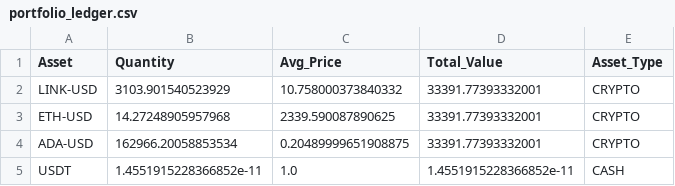
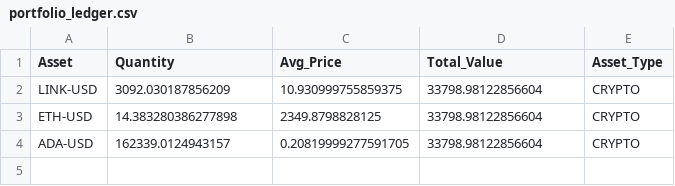
Before and after one commit to flashmanrunning-lang/my-quant-bot, a CSV file: portfolio_ledger.csv, drawn as a sheet.

```diff
--- a/portfolio_ledger.csv
+++ b/portfolio_ledger.csv
@@ -1,5 +1,4 @@
 Asset,Quantity,Avg_Price,Total_Value,Asset_Type
-LINK-USD,3103.901540523929,10.758000373840332,33391.77393332001,CRYPTO
-ETH-USD,14.27248905957968,2339.590087890625,33391.77393332001,CRYPTO
-ADA-USD,162966.20058853534,0.20489999651908875,33391.77393332001,CRYPTO
-USDT,1.4551915228366852e-11,1.0,1.4551915228366852e-11,CASH
+LINK-USD,3092.030187856209,10.930999755859375,33798.98122856604,CRYPTO
+ETH-USD,14.383280386277898,2349.8798828125,33798.98122856604,CRYPTO
+ADA-USD,162339.0124943157,0.20819999277591705,33798.98122856604,CRYPTO
```
Also changed, not shown: alpha_performance.csv, 1 other file.
